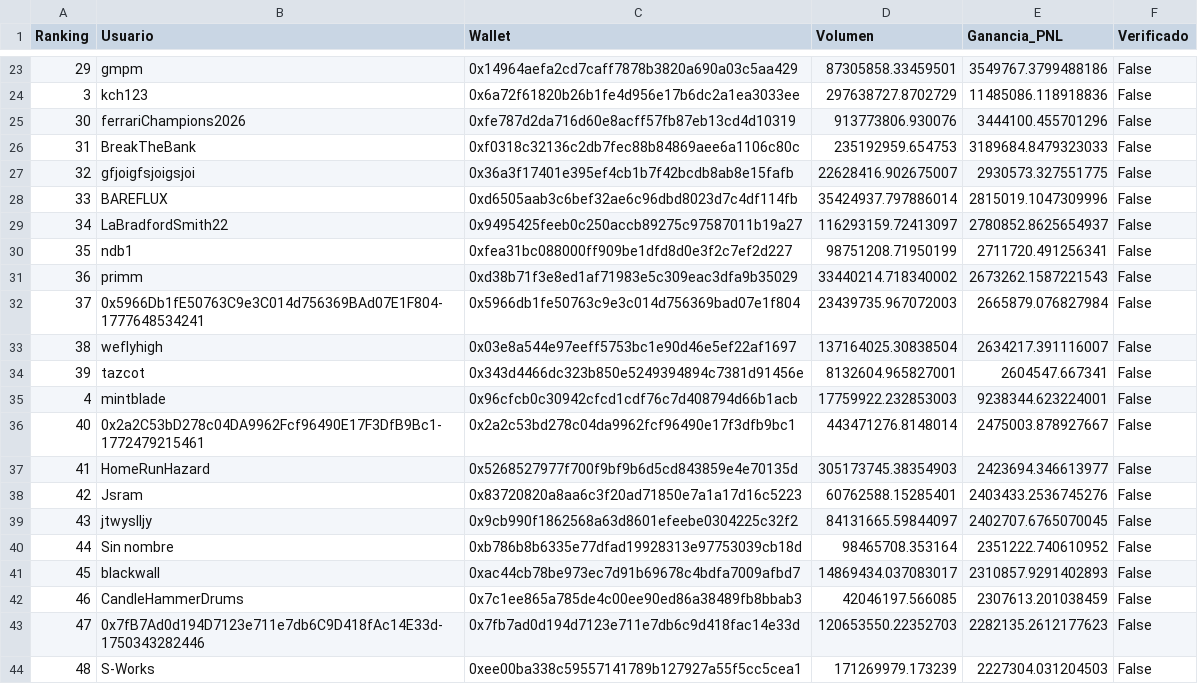
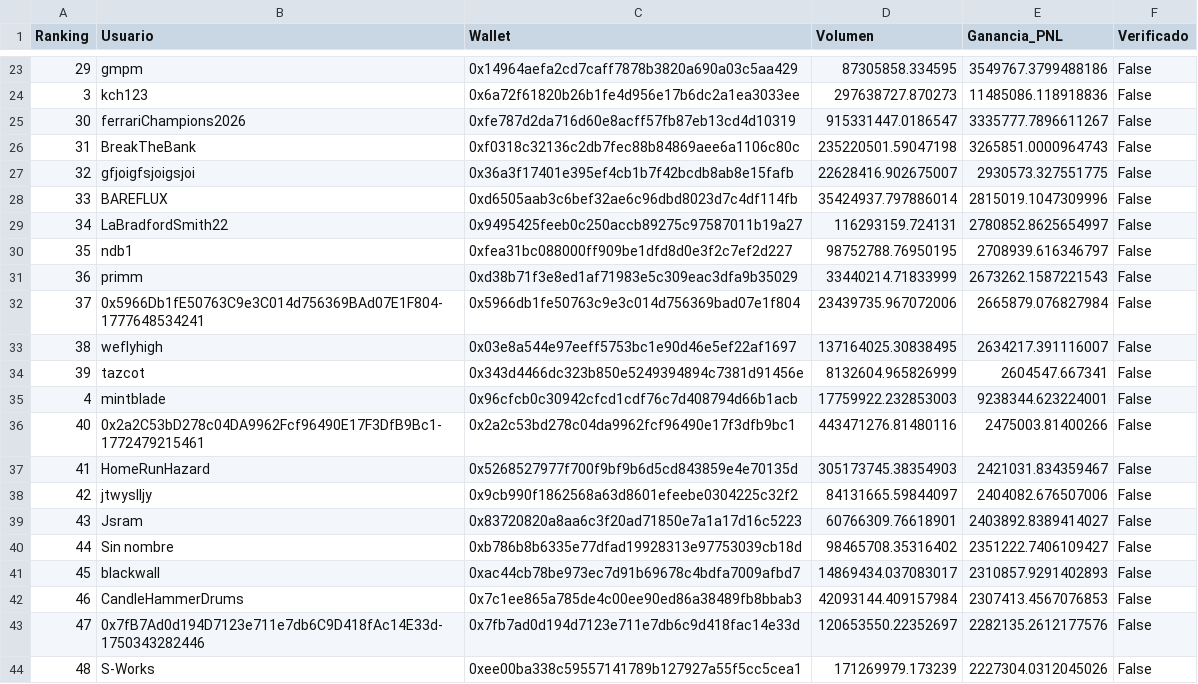
Before and after one commit to mndz-06/WhaleSportsAI, a CSV file: top_50_sports_traders.csv, drawn as a sheet; only a part is shown, gaps mark what is left out; the diff covers the shown part only.

```diff
--- a/top_50_sports_traders.csv
+++ b/top_50_sports_traders.csv
@@ -23,22 +23,22 @@
-29,gmpm,0x14964aefa2cd7caff7878b3820a690a03c5aa429,87305858.33459501,3549767.3799488186,False
-3,kch123,0x6a72f61820b26b1fe4d956e17b6dc2a1ea3033ee,297638727.8702729,11485086.118918836,False
-30,ferrariChampions2026,0xfe787d2da716d60e8acff57fb87eb13cd4d10319,913773806.930076,3444100.455701296,False
-31,BreakTheBank,0xf0318c32136c2db7fec88b84869aee6a1106c80c,235192959.654753,3189684.8479323033,False
+29,gmpm,0x14964aefa2cd7caff7878b3820a690a03c5aa429,87305858.334595,3549767.3799488186,False
+3,kch123,0x6a72f61820b26b1fe4d956e17b6dc2a1ea3033ee,297638727.870273,11485086.118918836,False
+30,ferrariChampions2026,0xfe787d2da716d60e8acff57fb87eb13cd4d10319,915331447.0186547,3335777.7896611267,False
+31,BreakTheBank,0xf0318c32136c2db7fec88b84869aee6a1106c80c,235220501.59047198,3265851.0000964743,False
 32,gfjoigfsjoigsjoi,0x36a3f17401e395ef4cb1b7f42bcdb8ab8e15fafb,22628416.902675007,2930573.327551775,False
 33,BAREFLUX,0xd6505aab3c6bef32ae6c96dbd8023d7c4df114fb,35424937.797886014,2815019.1047309996,False
-34,LaBradfordSmith22,0x9495425feeb0c250accb89275c97587011b19a27,116293159.72413097,2780852.8625654937,False
-35,ndb1,0xfea31bc088000ff909be1dfd8d0e3f2c7ef2d227,98751208.71950199,2711720.491256341,False
-36,primm,0xd38b71f3e8ed1af71983e5c309eac3dfa9b35029,33440214.718340002,2673262.1587221543,False
-37,0x5966Db1fE50763C9e3C014d756369BAd07E1F804-1777648534241,0x5966db1fe50763c9e3c014d756369bad07e1f804,23439735.967072003,2665879.076827984,False
-38,weflyhigh,0x03e8a544e97eeff5753bc1e90d46e5ef22af1697,137164025.30838504,2634217.391116007,False
-39,tazcot,0x343d4466dc323b850e5249394894c7381d91456e,8132604.965827001,2604547.667341,False
+34,LaBradfordSmith22,0x9495425feeb0c250accb89275c97587011b19a27,116293159.724131,2780852.8625654997,False
+35,ndb1,0xfea31bc088000ff909be1dfd8d0e3f2c7ef2d227,98752788.76950195,2708939.616346797,False
+36,primm,0xd38b71f3e8ed1af71983e5c309eac3dfa9b35029,33440214.71833999,2673262.1587221543,False
+37,0x5966Db1fE50763C9e3C014d756369BAd07E1F804-1777648534241,0x5966db1fe50763c9e3c014d756369bad07e1f804,23439735.967072006,2665879.076827984,False
+38,weflyhigh,0x03e8a544e97eeff5753bc1e90d46e5ef22af1697,137164025.30838495,2634217.391116007,False
+39,tazcot,0x343d4466dc323b850e5249394894c7381d91456e,8132604.965826999,2604547.667341,False
 4,mintblade,0x96cfcb0c30942cfcd1cdf76c7d408794d66b1acb,17759922.232853003,9238344.623224001,False
-40,0x2a2C53bD278c04DA9962Fcf96490E17F3DfB9Bc1-1772479215461,0x2a2c53bd278c04da9962fcf96490e17f3dfb9bc1,443471276.8148014,2475003.878927667,False
-41,HomeRunHazard,0x5268527977f700f9bf9b6d5cd843859e4e70135d,305173745.38354903,2423694.346613977,False
-42,Jsram,0x83720820a8aa6c3f20ad71850e7a1a17d16c5223,60762588.15285401,2403433.2536745276,False
-43,jtwyslljy,0x9cb990f1862568a63d8601efeebe0304225c32f2,84131665.59844097,2402707.6765070045,False
-44,Sin nombre,0xb786b8b6335e77dfad19928313e97753039cb18d,98465708.353164,2351222.740610952,False
+40,0x2a2C53bD278c04DA9962Fcf96490E17F3DfB9Bc1-1772479215461,0x2a2c53bd278c04da9962fcf96490e17f3dfb9bc1,443471276.81480116,2475003.81400266,False
+41,HomeRunHazard,0x5268527977f700f9bf9b6d5cd843859e4e70135d,305173745.38354903,2421031.834359467,False
+42,jtwyslljy,0x9cb990f1862568a63d8601efeebe0304225c32f2,84131665.59844097,2404082.676507006,False
+43,Jsram,0x83720820a8aa6c3f20ad71850e7a1a17d16c5223,60766309.76618901,2403892.8389414027,False
+44,Sin nombre,0xb786b8b6335e77dfad19928313e97753039cb18d,98465708.35316402,2351222.7406109427,False
 45,blackwall,0xac44cb78be973ec7d91b69678c4bdfa7009afbd7,14869434.037083017,2310857.9291402893,False
-46,CandleHammerDrums,0x7c1ee865a785de4c00ee90ed86a38489fb8bbab3,42046197.566085,2307613.201038459,False
-47,0x7fB7Ad0d194D7123e711e7db6C9D418fAc14E33d-1750343282446,0x7fb7ad0d194d7123e711e7db6c9d418fac14e33d,120653550.22352703,2282135.2612177623,False
-48,S-Works,0xee00ba338c59557141789b127927a55f5cc5cea1,171269979.173239,2227304.031204503,False
+46,CandleHammerDrums,0x7c1ee865a785de4c00ee90ed86a38489fb8bbab3,42093144.409157984,2307413.4567076853,False
+47,0x7fB7Ad0d194D7123e711e7db6C9D418fAc14E33d-1750343282446,0x7fb7ad0d194d7123e711e7db6c9d418fac14e33d,120653550.22352697,2282135.2612177576,False
+48,S-Works,0xee00ba338c59557141789b127927a55f5cc5cea1,171269979.173239,2227304.0312045026,False
```
Also changed, not shown: 41 edited cells elsewhere in this file, early_entry_signals.csv, 2 other files.
